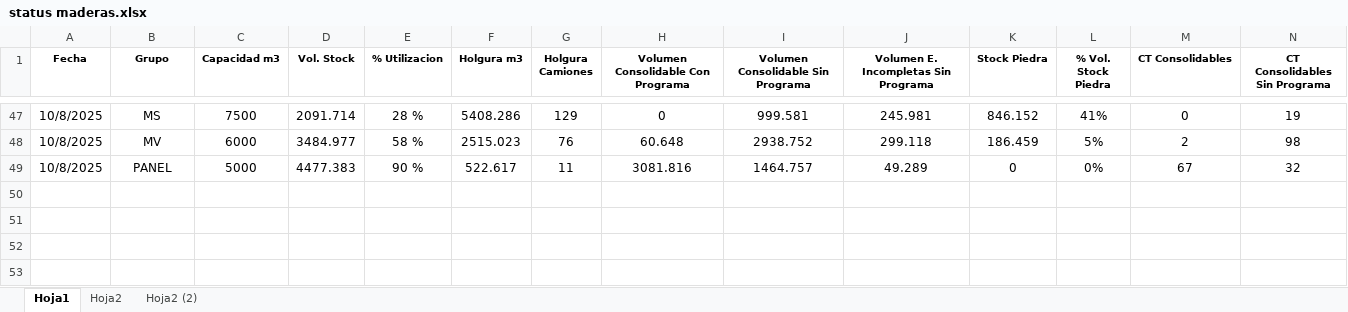
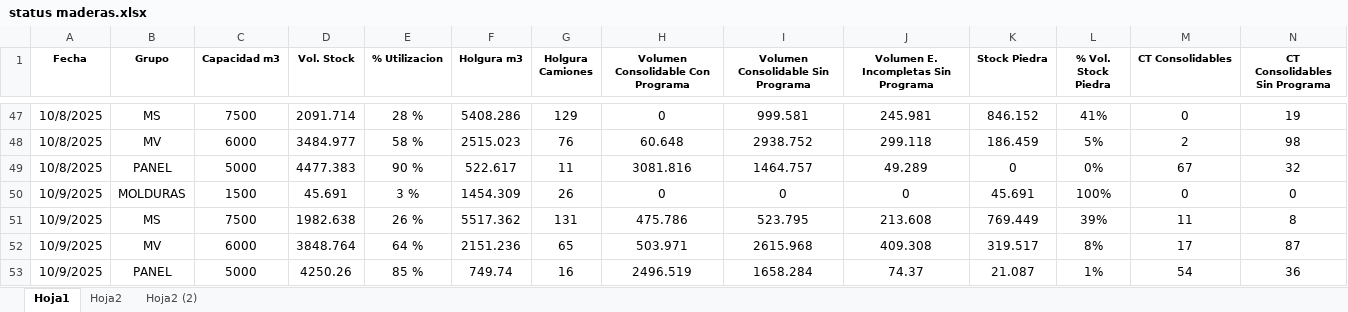
Before and after one commit to LuxoF84/SVE, an Excel workbook: status maderas.xlsx, sheet Hoja1, drawn as a sheet; only a part is shown, gaps mark what is left out; values as stored, in another font and other column widths than the file's, no borders; rows hold the shown columns only; the diff names each change by its address in the sheet, - before the commit and + after, or states it on an @@ line.

```diff
--- a/status maderas.xlsx (sheet Hoja1)
+++ b/status maderas.xlsx (sheet Hoja1)
+row 50: 10/9/2025 | MOLDURAS | 1500 | 45.691 | 3 % | 1454.309 | 26 | 0 | 0 | 0 | 45.691 | 100% | 0 | 0
+row 51: 10/9/2025 | MS | 7500 | 1982.638 | 26 % | 5517.362 | 131 | 475.786 | 523.795 | 213.608 | 769.449 | 39% | 11 | 8
+row 52: 10/9/2025 | MV | 6000 | 3848.764 | 64 % | 2151.236 | 65 | 503.971 | 2615.968 | 409.308 | 319.517 | 8% | 17 | 87
+row 53: 10/9/2025 | PANEL | 5000 | 4250.26 | 85 % | 749.74 | 16 | 2496.519 | 1658.284 | 74.37 | 21.087 | 1% | 54 | 36
```
Also changed, not shown: sheet Hoja2.
